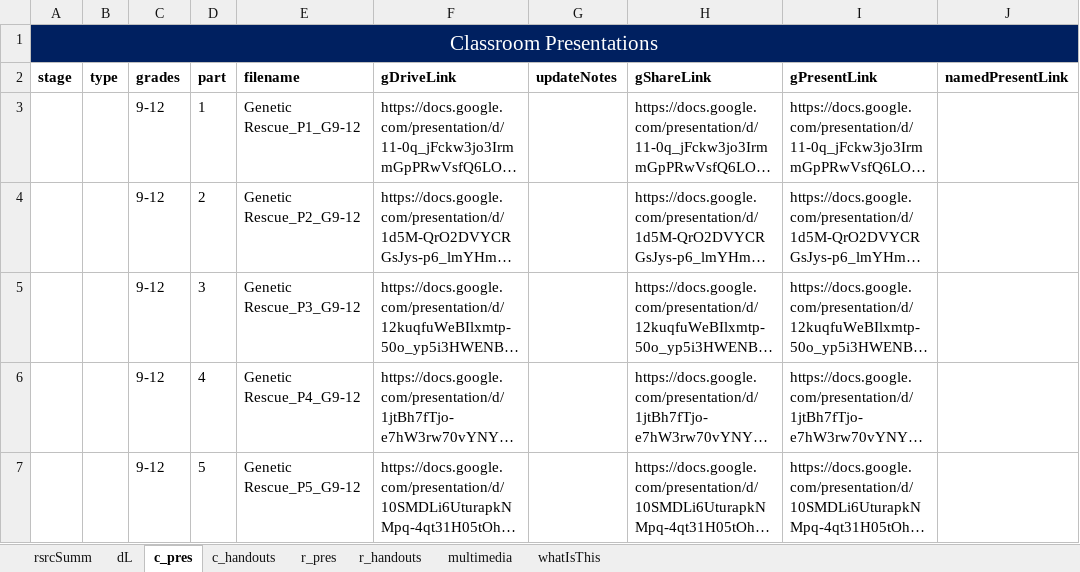
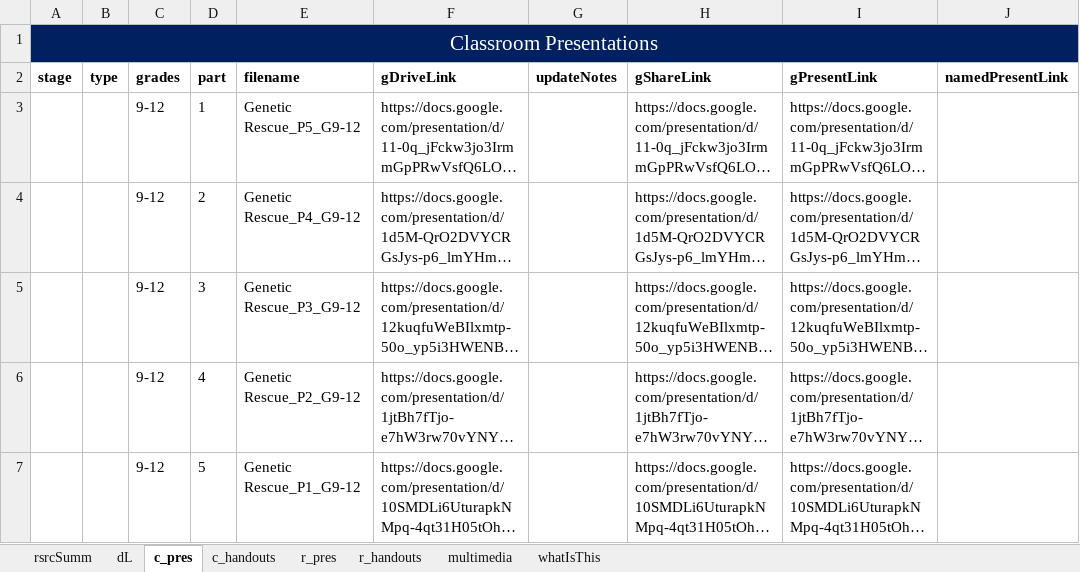
Before and after one commit to galacticpolymath/geneticRescue_sci, an Excel workbook: meta/teaching-materials.xlsx, sheet c_pres, drawn as a sheet; only a part is shown; long unchanged cells end in …; values as stored, in another font and other column widths than the file's, no borders; charts and pictures and conditional formats not drawn; the diff names each change by its address in the sheet, - before the commit and + after, or states it on an @@ line.

```diff
--- a/meta/teaching-materials.xlsx (sheet c_pres)
+++ b/meta/teaching-materials.xlsx (sheet c_pres)
-E3 (filename): Genetic Rescue_P1_G9-12
+E3 (filename): Genetic Rescue_P5_G9-12
-E4 (filename): Genetic Rescue_P2_G9-12
+E4 (filename): Genetic Rescue_P4_G9-12
-E6 (filename): Genetic Rescue_P4_G9-12
+E6 (filename): Genetic Rescue_P2_G9-12
-E7 (filename): Genetic Rescue_P5_G9-12
+E7 (filename): Genetic Rescue_P1_G9-12
```
Also changed, not shown: sheet c_handouts, 5 other files.
